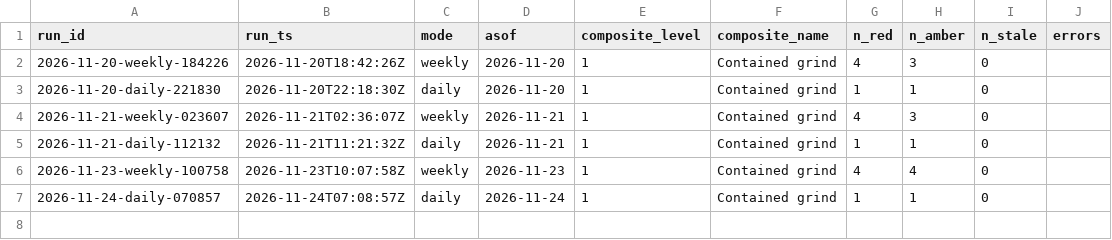
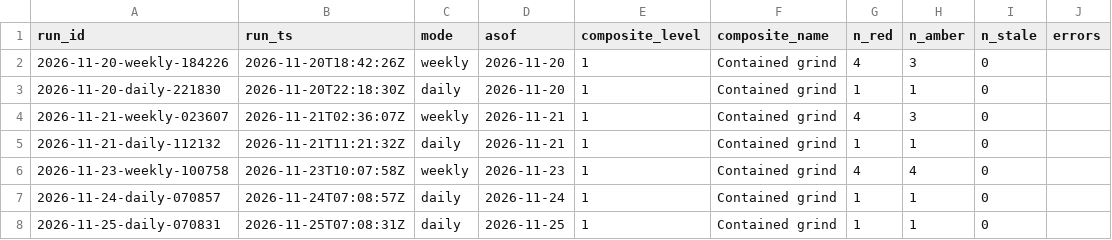
Before and after one commit to augustasskiba/credit-stress-tracker, a CSV file: data/runs.csv, drawn as a sheet; the diff names each change by its address in the sheet, - before the commit and + after, or states it on an @@ line.

```diff
--- a/data/runs.csv
+++ b/data/runs.csv
+row 8: 2026-11-25-daily-070831 | 2026-11-25T07:08:31Z | daily | 2026-11-25 | 1 | Contained grind | 1 | 1 | 0
```
Also changed, not shown: data/observations.csv.
